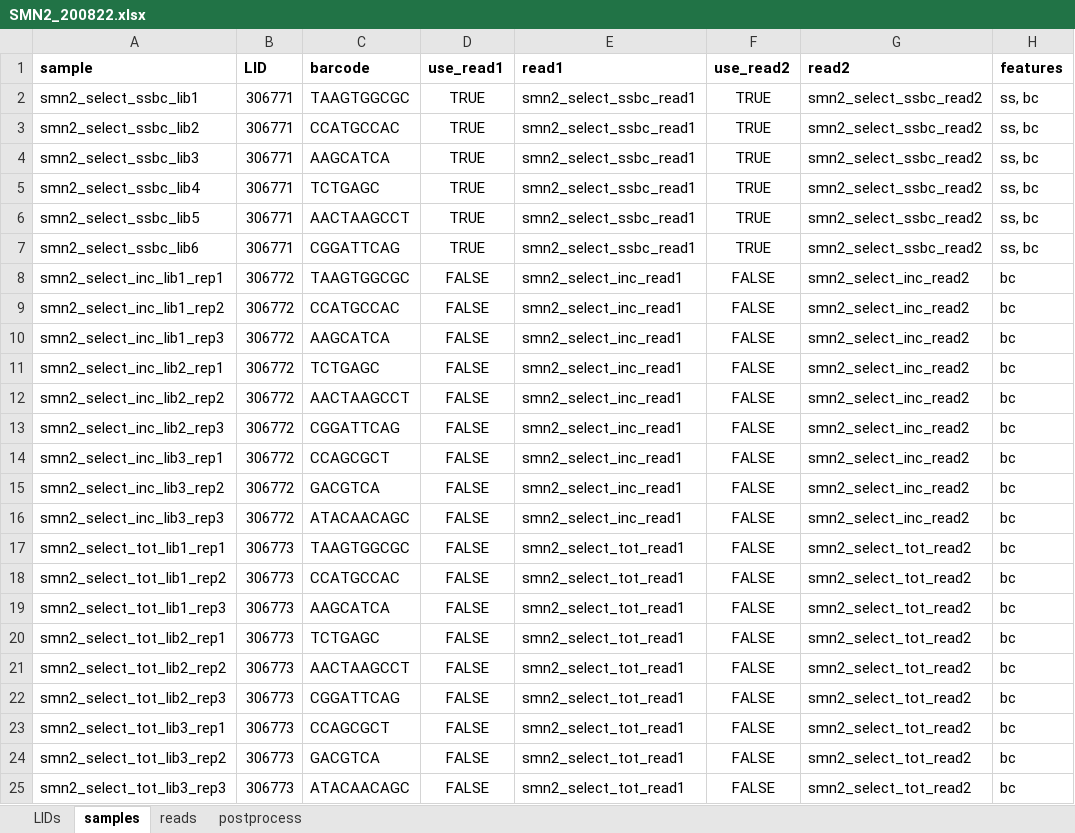
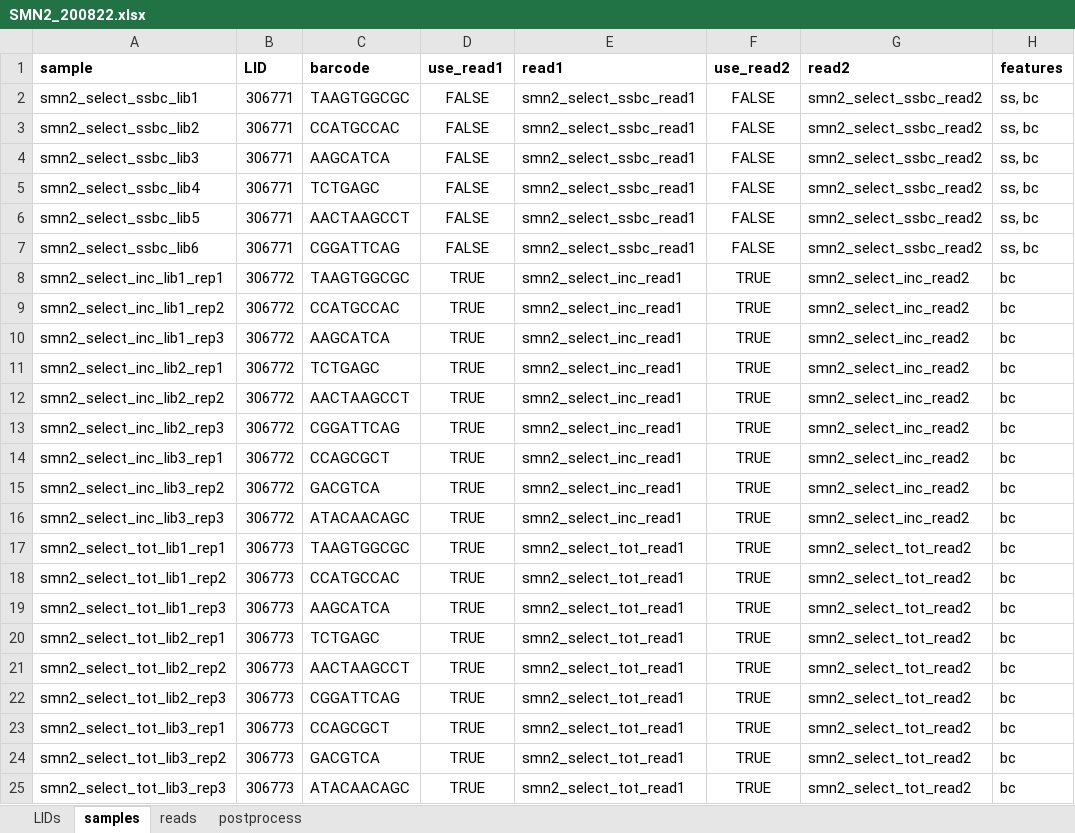
Before and after one commit to mahdikooshkbaghi/metadata, an Excel workbook: SMN2_200822.xlsx, sheet samples, drawn as a sheet; values as stored, in another font and other column widths than the file's, no borders; the diff names each change by its address in the sheet, - before the commit and + after, or states it on an @@ line.

Commit message:
update smn2

```diff
--- a/SMN2_200822.xlsx (sheet samples)
+++ b/SMN2_200822.xlsx (sheet samples)
-D2:D7 (use_read1): TRUE
+D2:D7 (use_read1): FALSE
-F2:F7 (use_read2): TRUE
+F2:F7 (use_read2): FALSE
-D8:D25 (use_read1): FALSE
+D8:D25 (use_read1): TRUE
-F8:F25 (use_read2): FALSE
+F8:F25 (use_read2): TRUE
```
Also changed, not shown: sheet LIDs.
